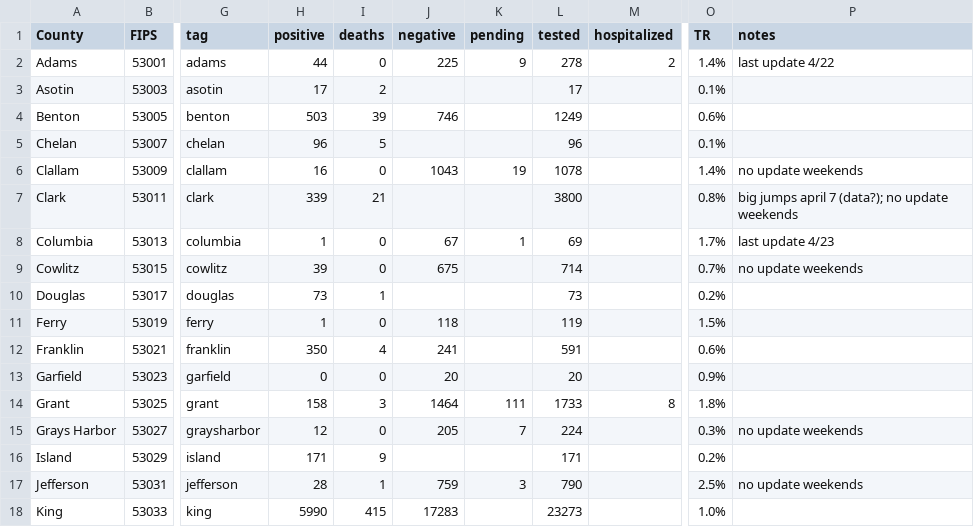
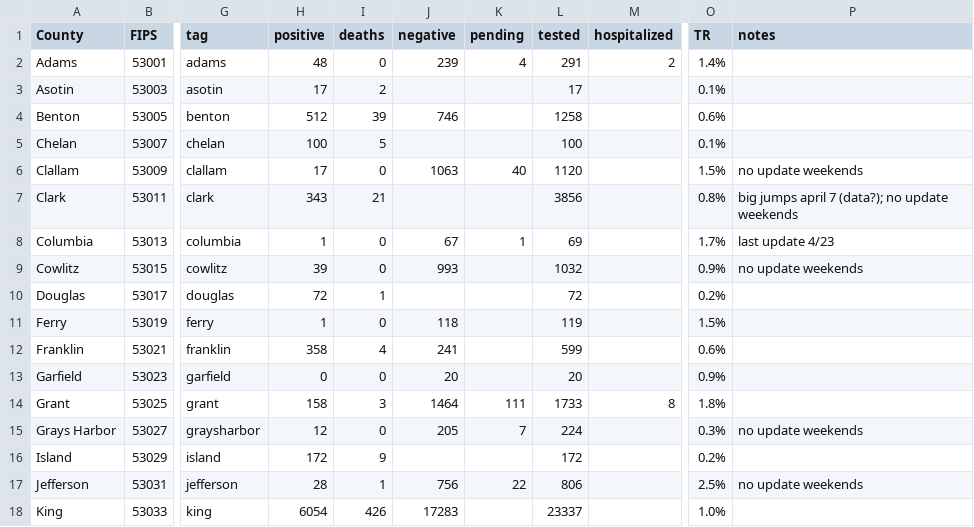
Before and after one commit to monkeywithacupcake/covid-19-wa, a CSV file: wacounty - overall.csv, drawn as a sheet; only a part is shown, gaps mark what is left out; the diff covers the shown part only; the diff names each change by its address in the sheet, - before the commit and + after, or states it on an @@ line.

```diff
--- a/wacounty - overall.csv
+++ b/wacounty - overall.csv
-H2 (positive): 44
+H2 (positive): 48
-J2 (negative): 225
+J2 (negative): 239
-K2 (pending): 9
+K2 (pending): 4
-L2 (tested): 278
+L2 (tested): 291
-P2 (notes): last update 4/22
+P2 (notes): (empty)
-H4 (positive): 503
+H4 (positive): 512
-L4 (tested): 1249
+L4 (tested): 1258
-H5 (positive): 96
+H5 (positive): 100
-L5 (tested): 96
+L5 (tested): 100
-H6 (positive): 16
+H6 (positive): 17
-J6 (negative): 1043
+J6 (negative): 1063
-K6 (pending): 19
+K6 (pending): 40
-L6 (tested): 1078
+L6 (tested): 1120
-O6 (TR): 1.4%
+O6 (TR): 1.5%
-H7 (positive): 339
+H7 (positive): 343
-L7 (tested): 3800
+L7 (tested): 3856
-J9 (negative): 675
+J9 (negative): 993
-L9 (tested): 714
+L9 (tested): 1032
-O9 (TR): 0.7%
+O9 (TR): 0.9%
-H10 (positive): 73
+H10 (positive): 72
-L10 (tested): 73
+L10 (tested): 72
-H12 (positive): 350
+H12 (positive): 358
-L12 (tested): 591
+L12 (tested): 599
-H16 (positive): 171
+H16 (positive): 172
-L16 (tested): 171
+L16 (tested): 172
-J17 (negative): 759
+J17 (negative): 756
-K17 (pending): 3
+K17 (pending): 22
-L17 (tested): 790
+L17 (tested): 806
-H18 (positive): 5990
+H18 (positive): 6054
-I18 (deaths): 415
+I18 (deaths): 426
-L18 (tested): 23273
+L18 (tested): 23337
```
Also changed, not shown: 48 edited cells elsewhere in this file, wacounty - deaths.csv, wacounty - positive.csv, 5 other files.
